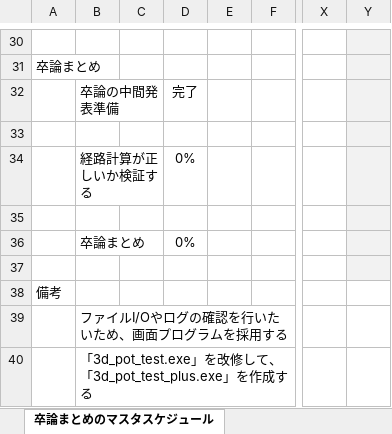
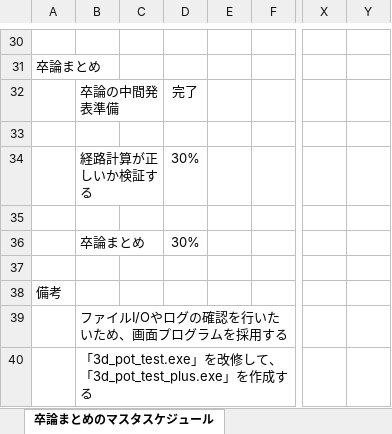
Before and after one commit to x-310/Circling-Drones, an Excel workbook: Doc/卒論まとめのマスタスケジュール.xlsx, sheet 卒論まとめのマスタスケジュール, drawn as a sheet; only a part is shown, gaps mark what is left out; values as stored, in another font and other column widths than the file's, no borders; charts and pictures not drawn; the diff covers the shown part only; the diff names each change by its address in the sheet, - before the commit and + after, or states it on an @@ line.

```diff
--- a/Doc/卒論まとめのマスタスケジュール.xlsx (sheet 卒論まとめのマスタスケジュール)
+++ b/Doc/卒論まとめのマスタスケジュール.xlsx (sheet 卒論まとめのマスタスケジュール)
-Y30:Y37 fill: #F2F2F2
+Y30:Y37 fill: none
-D34: 0%
+D34: 30%
-D36: 0%
+D36: 30%
```
Also changed, not shown: 2 edited cells and cell formats elsewhere in this sheet, charts or pictures, 24 other files.
